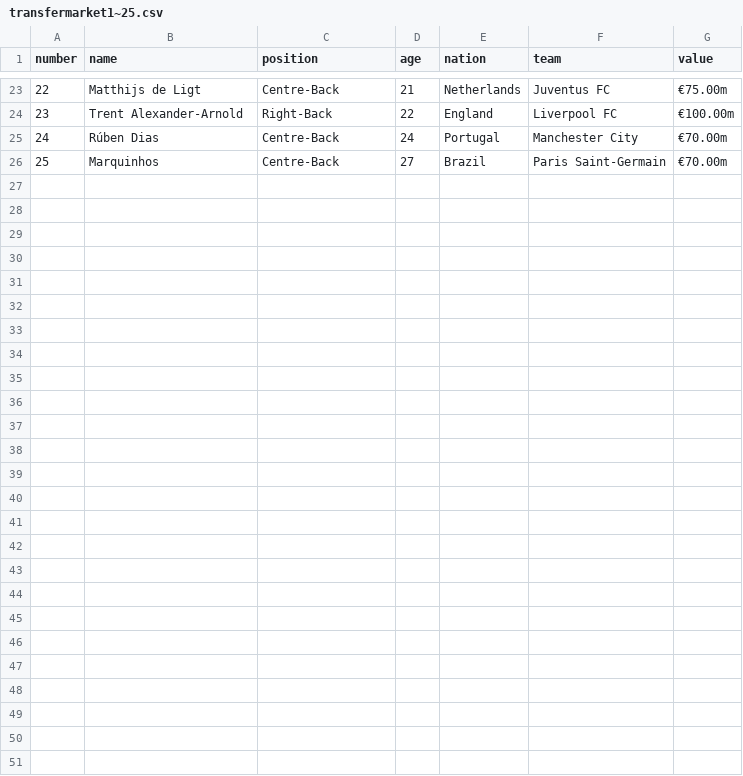
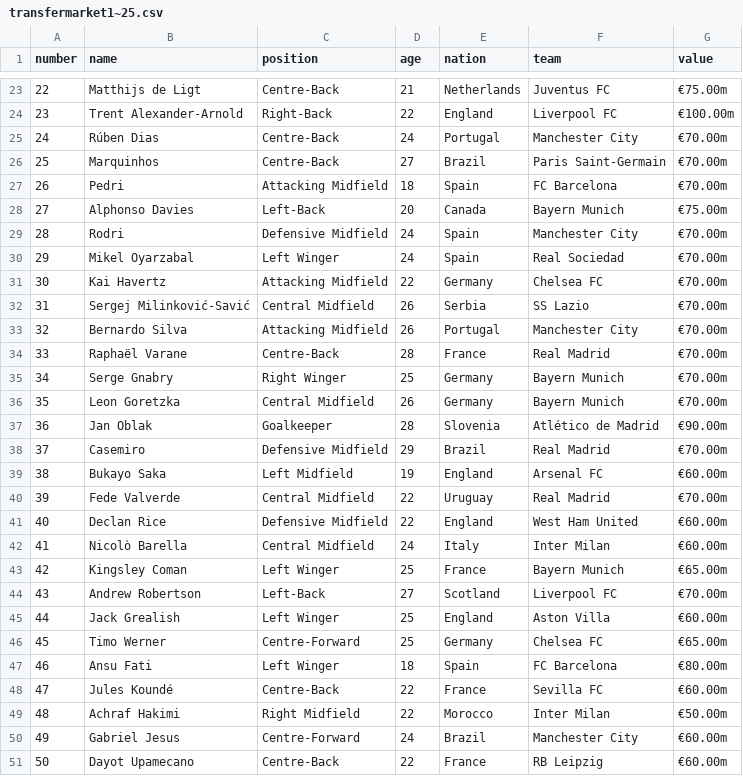
Before and after one commit to Leesungsup/hrf_quiz_test, a CSV file: transfermarket1~25.csv, drawn as a sheet; only a part is shown, gaps mark what is left out; the diff covers the shown part only; the diff names each change by its address in the sheet, - before the commit and + after, or states it on an @@ line.

```diff
--- a/transfermarket1~25.csv
+++ b/transfermarket1~25.csv
+row 27: 26 | Pedri | Attacking Midfield | 18 | Spain | FC Barcelona | €70.00m
+row 28: 27 | Alphonso Davies | Left-Back | 20 | Canada | Bayern Munich | €75.00m
+row 29: 28 | Rodri | Defensive Midfield | 24 | Spain | Manchester City | €70.00m
+row 30: 29 | Mikel Oyarzabal | Left Winger | 24 | Spain | Real Sociedad | €70.00m
+row 31: 30 | Kai Havertz | Attacking Midfield | 22 | Germany | Chelsea FC | €70.00m
+row 32: 31 | Sergej Milinković-Savić | Central Midfield | 26 | Serbia | SS Lazio | €70.00m
+row 33: 32 | Bernardo Silva | Attacking Midfield | 26 | Portugal | Manchester City | €70.00m
+row 34: 33 | Raphaël Varane | Centre-Back | 28 | France | Real Madrid | €70.00m
+row 35: 34 | Serge Gnabry | Right Winger | 25 | Germany | Bayern Munich | €70.00m
+row 36: 35 | Leon Goretzka | Central Midfield | 26 | Germany | Bayern Munich | €70.00m
+row 37: 36 | Jan Oblak | Goalkeeper | 28 | Slovenia | Atlético de Madrid | €90.00m
+row 38: 37 | Casemiro | Defensive Midfield | 29 | Brazil | Real Madrid | €70.00m
+row 39: 38 | Bukayo Saka | Left Midfield | 19 | England | Arsenal FC | €60.00m
+row 40: 39 | Fede Valverde | Central Midfield | 22 | Uruguay | Real Madrid | €70.00m
+row 41: 40 | Declan Rice | Defensive Midfield | 22 | England | West Ham United | €60.00m
+row 42: 41 | Nicolò Barella | Central Midfield | 24 | Italy | Inter Milan | €60.00m
+row 43: 42 | Kingsley Coman | Left Winger | 25 | France | Bayern Munich | €65.00m
+row 44: 43 | Andrew Robertson | Left-Back | 27 | Scotland | Liverpool FC | €70.00m
+row 45: 44 | Jack Grealish | Left Winger | 25 | England | Aston Villa | €60.00m
+row 46: 45 | Timo Werner | Centre-Forward | 25 | Germany | Chelsea FC | €65.00m
+row 47: 46 | Ansu Fati | Left Winger | 18 | Spain | FC Barcelona | €80.00m
+row 48: 47 | Jules Koundé | Centre-Back | 22 | France | Sevilla FC | €60.00m
+row 49: 48 | Achraf Hakimi | Right Midfield | 22 | Morocco | Inter Milan | €50.00m
+row 50: 49 | Gabriel Jesus | Centre-Forward | 24 | Brazil | Manchester City | €60.00m
+row 51: 50 | Dayot Upamecano | Centre-Back | 22 | France | RB Leipzig | €60.00m
```
Also changed, not shown: 1 edited cell elsewhere in this file, 3 other files.
